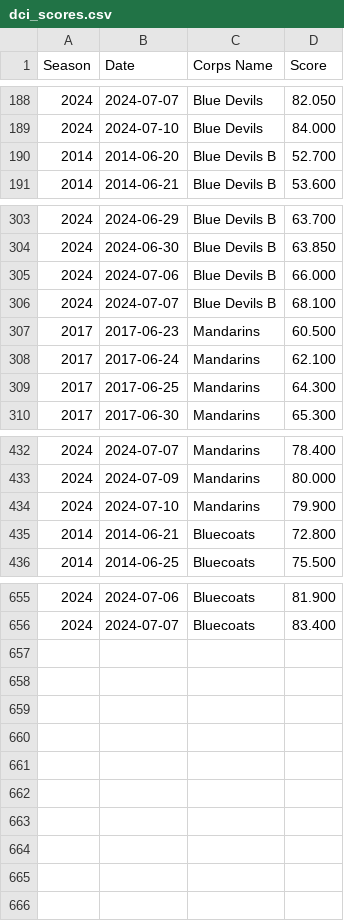
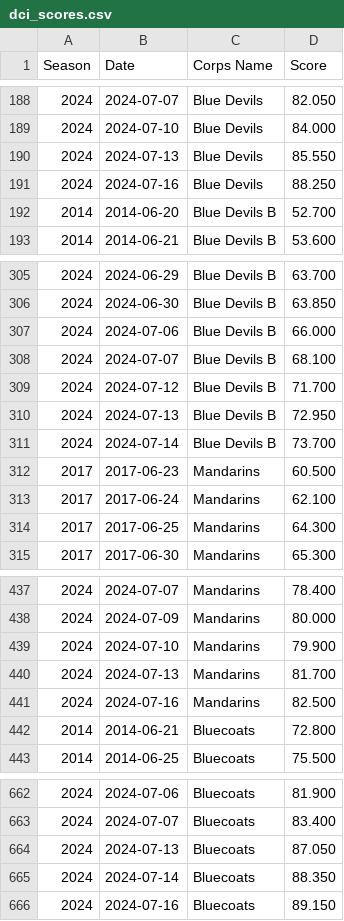
Before and after one commit to NephyMephy/DCI-Prediction, a CSV file: dci_scores.csv, drawn as a sheet; only a part is shown, gaps mark what is left out.

Commit message:
Score Update to prep merge

```diff
--- a/dci_scores.csv
+++ b/dci_scores.csv
@@ -189,2 +189,4 @@ Season,Date,Corps Name,Score
 2024,2024-07-10,Blue Devils,84.000
+2024,2024-07-13,Blue Devils,85.550
+2024,2024-07-16,Blue Devils,88.250
 2014,2014-06-20,Blue Devils B,52.700
@@ -306,2 +308,5 @@ Season,Date,Corps Name,Score
 2024,2024-07-07,Blue Devils B,68.100
+2024,2024-07-12,Blue Devils B,71.700
+2024,2024-07-13,Blue Devils B,72.950
+2024,2024-07-14,Blue Devils B,73.700
 2017,2017-06-23,Mandarins,60.500
@@ -434,2 +439,4 @@ Season,Date,Corps Name,Score
 2024,2024-07-10,Mandarins,79.900
+2024,2024-07-13,Mandarins,81.700
+2024,2024-07-16,Mandarins,82.500
 2014,2014-06-21,Bluecoats,72.800
@@ -656 +663,4 @@ Season,Date,Corps Name,Score
 2024,2024-07-07,Bluecoats,83.400
+2024,2024-07-13,Bluecoats,87.050
+2024,2024-07-14,Bluecoats,88.350
+2024,2024-07-16,Bluecoats,89.150
```
